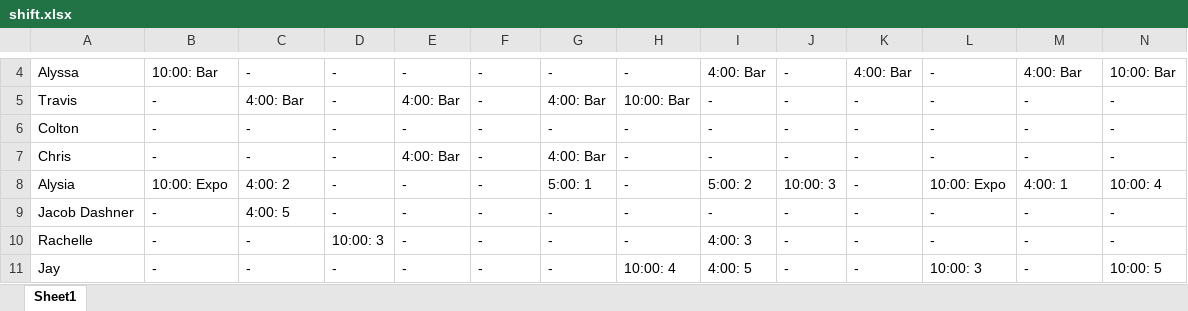
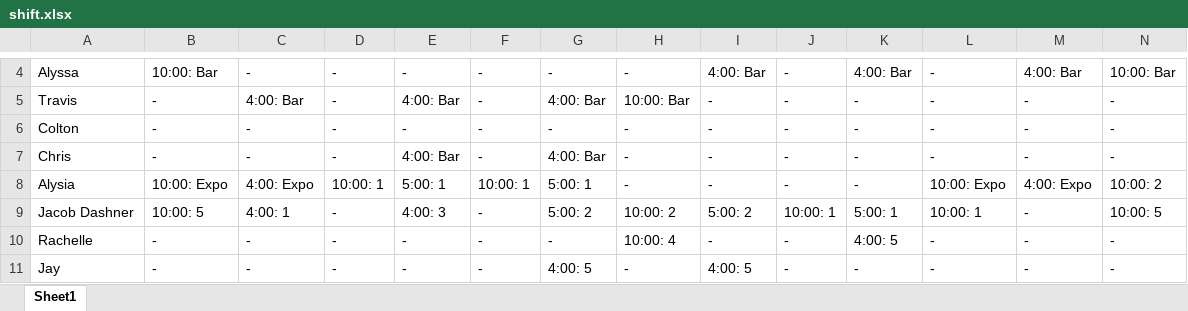
Before and after one commit to Nick22morris/QuickShift, an Excel workbook: shift.xlsx, sheet Sheet1, drawn as a sheet; only a part is shown, gaps mark what is left out; values as stored, in another font and other column widths than the file's, no borders; the diff covers the shown part only; the diff names each change by its address in the sheet, - before the commit and + after, or states it on an @@ line.

```diff
--- a/shift.xlsx (sheet Sheet1)
+++ b/shift.xlsx (sheet Sheet1)
-C8: 4:00: 2
+C8: 4:00: Expo
-D8: -
+D8: 10:00: 1
-E8: -
+E8: 5:00: 1
-F8: -
+F8: 10:00: 1
-I8: 5:00: 2
+I8: -
-J8: 10:00: 3
+J8: -
-M8: 4:00: 1
+M8: 4:00: Expo
-N8: 10:00: 4
+N8: 10:00: 2
-B9: -
+B9: 10:00: 5
-C9: 4:00: 5
+C9: 4:00: 1
-E9: -
+E9: 4:00: 3
-G9: -
+G9: 5:00: 2
-H9: -
+H9: 10:00: 2
-I9: -
+I9: 5:00: 2
-J9: -
+J9: 10:00: 1
-K9: -
+K9: 5:00: 1
-L9: -
+L9: 10:00: 1
-N9: -
+N9: 10:00: 5
-D10: 10:00: 3
+D10: -
-H10: -
+H10: 10:00: 4
-I10: 4:00: 3
+I10: -
-K10: -
+K10: 4:00: 5
-G11: -
+G11: 4:00: 5
-H11: 10:00: 4
+H11: -
-L11: 10:00: 3
+L11: -
-N11: 10:00: 5
+N11: -
```
Also changed, not shown: 100 edited cells elsewhere in this sheet, 1 other file.
